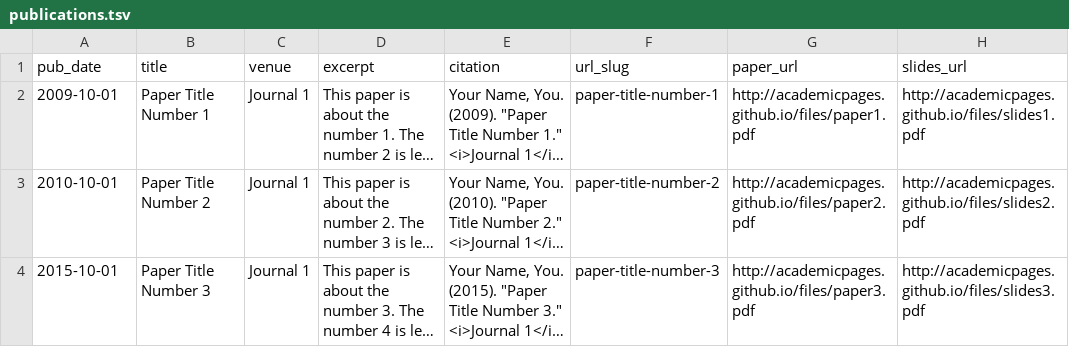
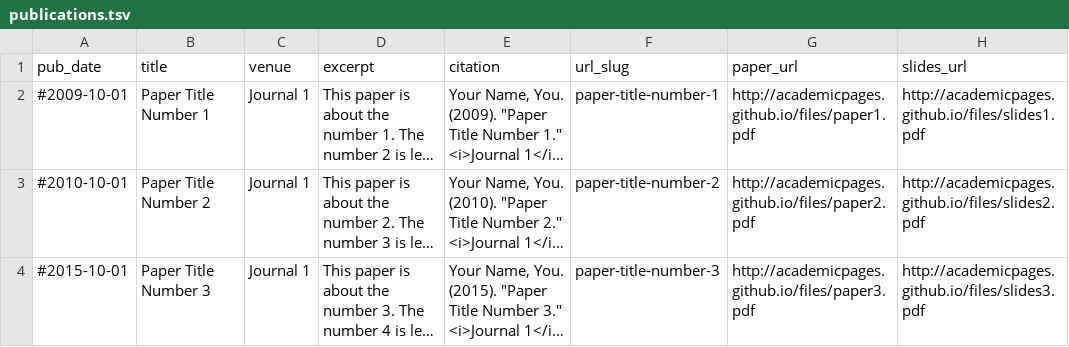
Before and after one commit to ScottV19/ScottV19.github.io, a TSV file: markdown_generator/publications.tsv, drawn as a sheet; long unchanged cells end in …; the diff names each change by its address in the sheet, - before the commit and + after, or states it on an @@ line.

```diff
--- a/markdown_generator/publications.tsv
+++ b/markdown_generator/publications.tsv
-A2 (pub_date): 2009-10-01
+A2 (pub_date): #2009-10-01
-A3 (pub_date): 2010-10-01
+A3 (pub_date): #2010-10-01
-A4 (pub_date): 2015-10-01
+A4 (pub_date): #2015-10-01
```
Also changed, not shown: 2 other files.
